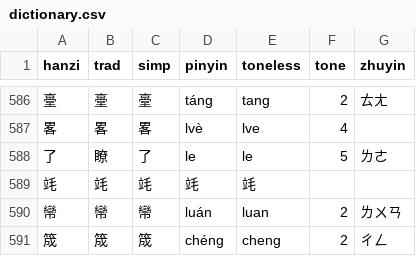
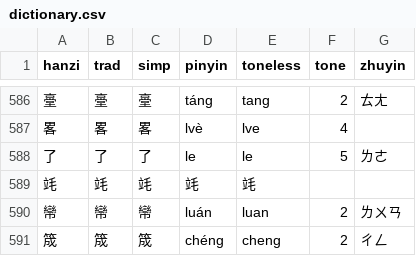
Before and after one commit to pjflanagan/char-pinyin-juying, a CSV file: data/dictionary.csv, drawn as a sheet; only a part is shown, gaps mark what is left out.

Commit message:
min width to see spaces, display 5th tone in front, correct 了

```diff
--- a/data/dictionary.csv
+++ b/data/dictionary.csv
@@ -587,3 +587,3 @@ hanzi,trad,simp,pinyin,toneless,tone,zhuyin
 畧,畧,畧,lvè,lve,4,
-了,瞭,了,le,le,5,ㄌㄜ
+了,了,了,le,le,5,ㄌㄜ
 竓,竓,竓,竓,竓,,
```
Also changed, not shown: 3 other files.
